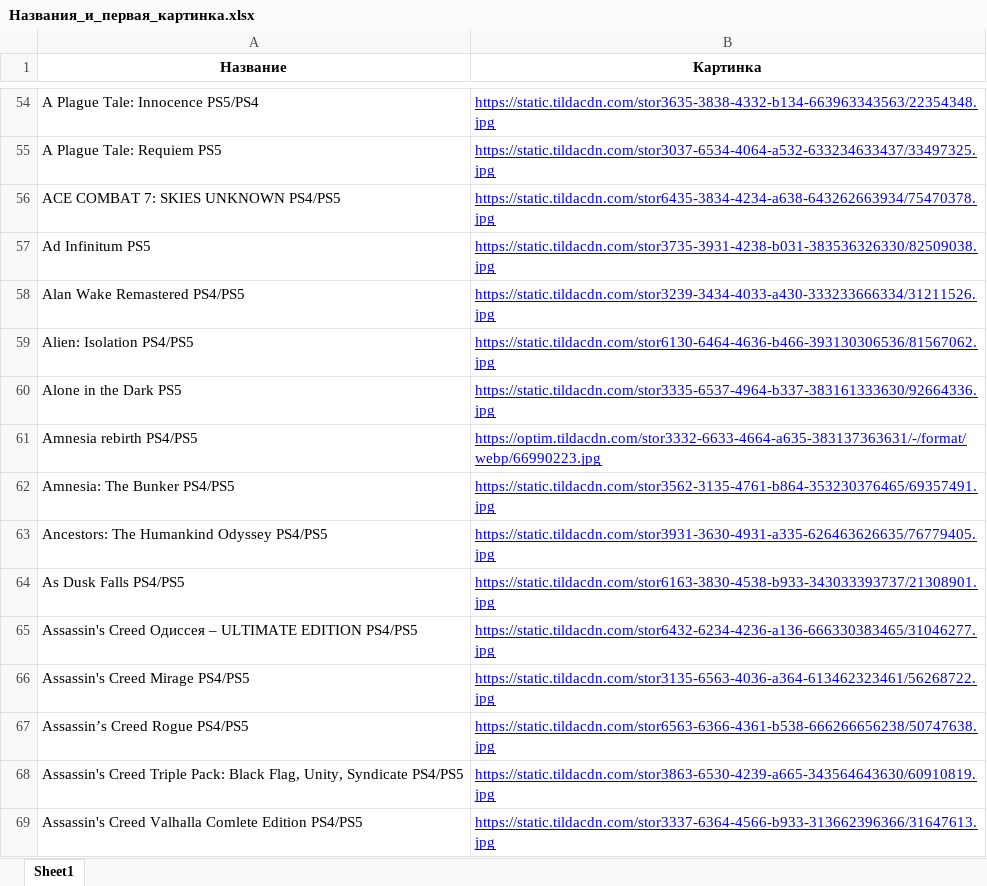
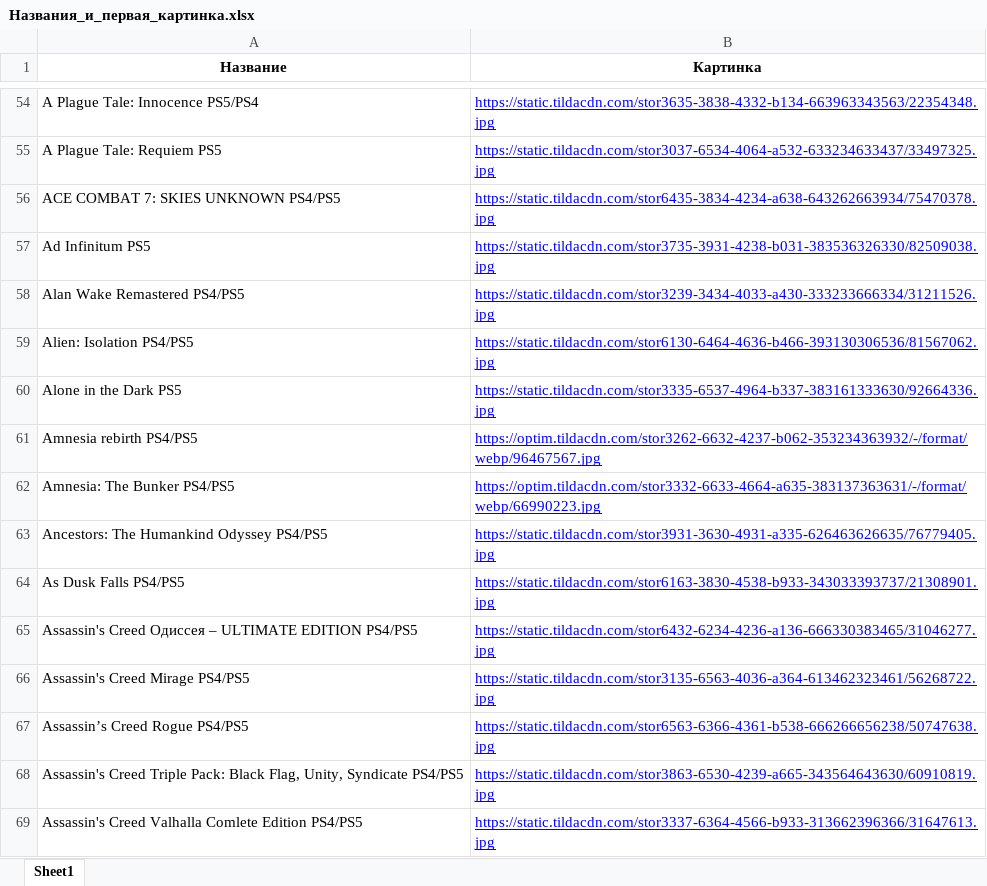
Before and after one commit to chekoli911/training-timer, an Excel workbook: Названия_и_первая_картинка.xlsx, sheet Sheet1, drawn as a sheet; only a part is shown, gaps mark what is left out; values as stored, in another font and other column widths than the file's, no borders; the diff names each change by its address in the sheet, - before the commit and + after, or states it on an @@ line.

Commit message:
Add files via upload

```diff
--- a/Названия_и_первая_картинка.xlsx (sheet Sheet1)
+++ b/Названия_и_первая_картинка.xlsx (sheet Sheet1)
-B61 (Картинка): https://optim.tildacdn.com/stor3332-6633-4664-a635-383137363631/-/format/webp/66990223.jpg
+B61 (Картинка): https://optim.tildacdn.com/stor3262-6632-4237-b062-353234363932/-/format/webp/96467567.jpg
-B62 (Картинка): https://static.tildacdn.com/stor3562-3135-4761-b864-353230376465/69357491.jpg
+B62 (Картинка): https://optim.tildacdn.com/stor3332-6633-4664-a635-383137363631/-/format/webp/66990223.jpg
```
